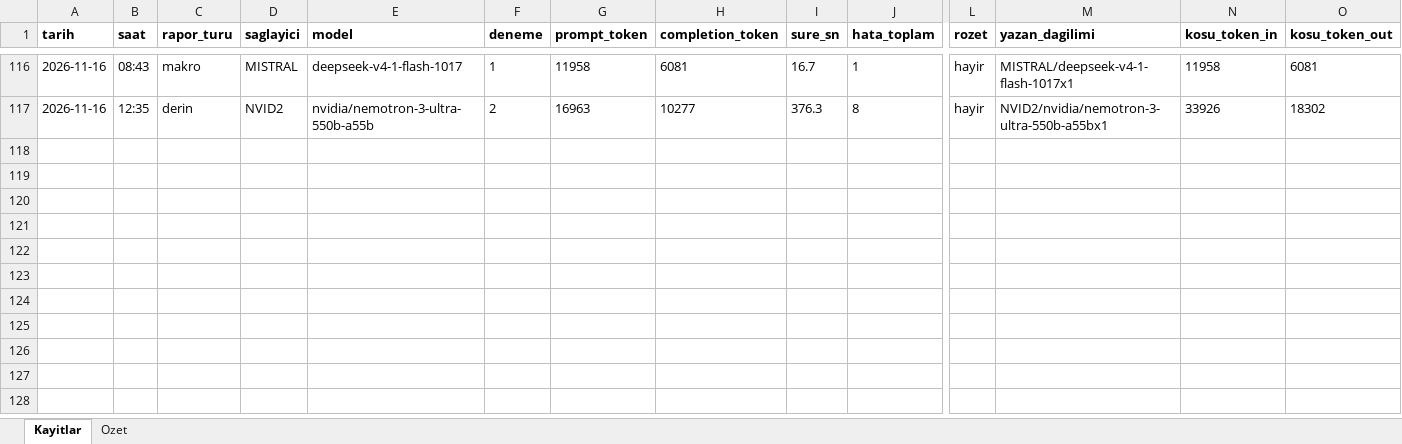
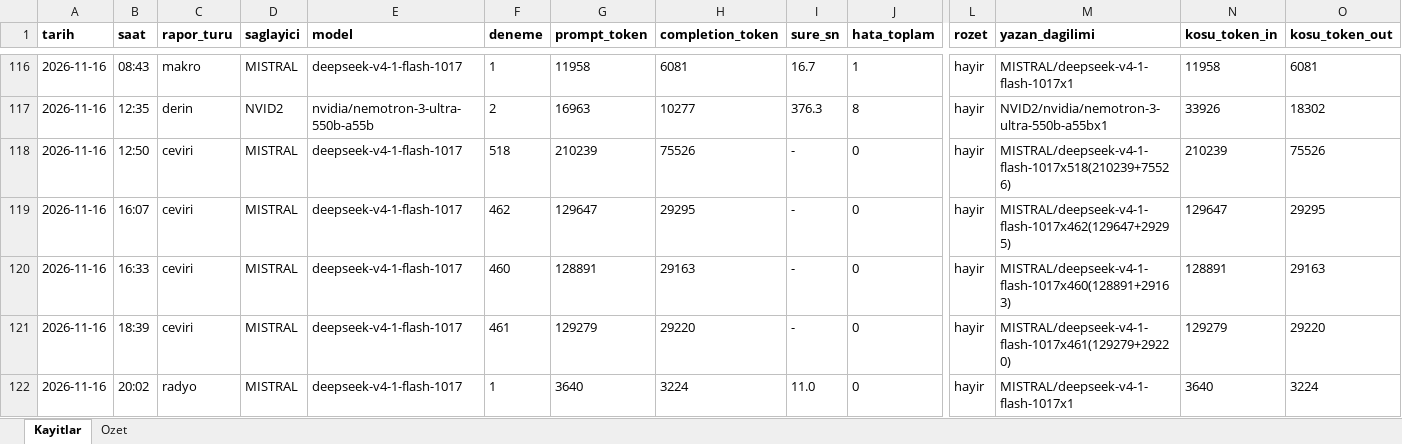
Before and after one commit to gunluk-raporlar/borsa-raporlari, an Excel workbook: data/kullanim-defteri.xlsx, sheet Kayitlar, drawn as a sheet; only a part is shown, gaps mark what is left out; values as stored, in another font and other column widths than the file's, no borders; rows hold the shown columns only; the diff names each change by its address in the sheet, - before the commit and + after, or states it on an @@ line.

Commit message:
BIST Radyo yayini guncellemesi [CI Skip]

```diff
--- a/data/kullanim-defteri.xlsx (sheet Kayitlar)
+++ b/data/kullanim-defteri.xlsx (sheet Kayitlar)
+row 118: 2026-11-16 | 12:50 | ceviri | MISTRAL | deepseek-v4-1-flash-1017 | 518 | 210239 | 75526 | - | 0 | hayir | MISTRAL/deepseek-v4-1-flash-1017x518(210239+75526) | 210239 | 75526
+row 119: 2026-11-16 | 16:07 | ceviri | MISTRAL | deepseek-v4-1-flash-1017 | 462 | 129647 | 29295 | - | 0 | hayir | MISTRAL/deepseek-v4-1-flash-1017x462(129647+29295) | 129647 | 29295
+row 120: 2026-11-16 | 16:33 | ceviri | MISTRAL | deepseek-v4-1-flash-1017 | 460 | 128891 | 29163 | - | 0 | hayir | MISTRAL/deepseek-v4-1-flash-1017x460(128891+29163) | 128891 | 29163
+row 121: 2026-11-16 | 18:39 | ceviri | MISTRAL | deepseek-v4-1-flash-1017 | 461 | 129279 | 29220 | - | 0 | hayir | MISTRAL/deepseek-v4-1-flash-1017x461(129279+29220) | 129279 | 29220
+row 122: 2026-11-16 | 20:02 | radyo | MISTRAL | deepseek-v4-1-flash-1017 | 1 | 3640 | 3224 | 11.0 | 0 | hayir | MISTRAL/deepseek-v4-1-flash-1017x1 | 3640 | 3224
```
Also changed, not shown: sheet Ozet, 10 other files.
